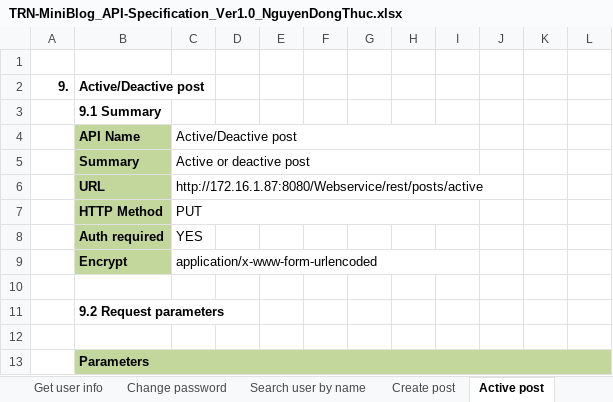
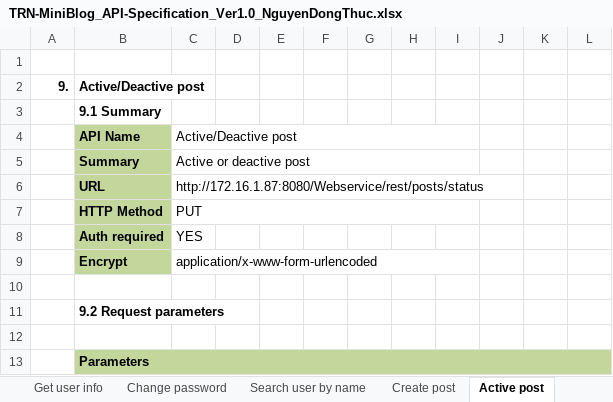
Before and after one commit to Mulodo-Java-Training/miniblog-nguyen.thuc, an Excel workbook: doc/backend/api/versions/TRN-MiniBlog_API-Specification_Ver1.0_NguyenDongThuc.xlsx, sheet Active post, drawn as a sheet; only a part is shown; values as stored, in another font and other column widths than the file's, no borders; charts and pictures not drawn; the diff names each change by its address in the sheet, - before the commit and + after, or states it on an @@ line.

```diff
--- a/doc/backend/api/versions/TRN-MiniBlog_API-Specification_Ver1.0_NguyenDongThuc.xlsx (sheet Active post)
+++ b/doc/backend/api/versions/TRN-MiniBlog_API-Specification_Ver1.0_NguyenDongThuc.xlsx (sheet Active post)
-C6: http://172.16.1.87:8080/Webservice/rest/posts/active
+C6: http://172.16.1.87:8080/Webservice/rest/posts/status
```
Also changed, not shown: sheet API List, sheet Search user by name, sheet Change password, sheet Delete comment, sheet Delete post, sheet Edit comment, 4 more sheets, charts or pictures, 2 other files.
